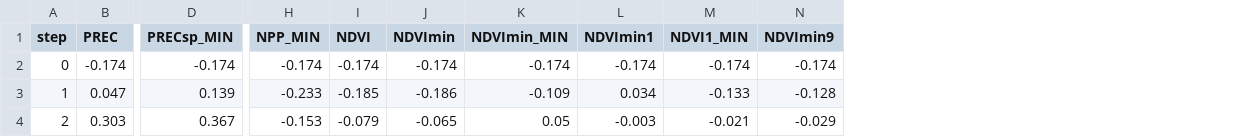
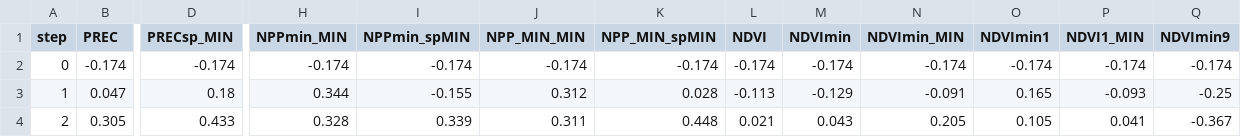
Before and after one commit to zliobaite/paper-Kenya-parks, a CSV file: working_data/out_R2_lars_cv.csv, drawn as a sheet; only a part is shown, gaps mark what is left out; removed rows and columns are numbered as before the commit, all else as after; the diff covers the shown part only; the diff names each change by its address in the sheet, - before the commit and + after, or states it on an @@ line.

```diff
--- a/working_data/out_R2_lars_cv.csv
+++ b/working_data/out_R2_lars_cv.csv
-column H (NPP_MIN), rows 2-4: -0.174 | -0.233 | -0.153
+column H (NPPmin_MIN), rows 2-4: -0.174 | 0.344 | 0.328
+column I (NPPmin_spMIN), rows 2-4: -0.174 | -0.155 | 0.339
+column J (NPP_MIN_MIN), rows 2-4: -0.174 | 0.312 | 0.311
+column K (NPP_MIN_spMIN), rows 2-4: -0.174 | 0.028 | 0.448
-D3 (PRECsp_MIN): 0.139
+D3 (PRECsp_MIN): 0.18
-L3 (NDVI): -0.185
+L3 (NDVI): -0.113
-M3 (NDVImin): -0.186
+M3 (NDVImin): -0.129
-N3 (NDVImin_MIN): -0.109
+N3 (NDVImin_MIN): -0.091
-O3 (NDVImin1): 0.034
+O3 (NDVImin1): 0.165
-P3 (NDVI1_MIN): -0.133
+P3 (NDVI1_MIN): -0.093
-Q3 (NDVImin9): -0.128
+Q3 (NDVImin9): -0.25
-B4 (PREC): 0.303
+B4 (PREC): 0.305
-D4 (PRECsp_MIN): 0.367
+D4 (PRECsp_MIN): 0.433
-L4 (NDVI): -0.079
+L4 (NDVI): 0.021
-M4 (NDVImin): -0.065
+M4 (NDVImin): 0.043
-N4 (NDVImin_MIN): 0.05
+N4 (NDVImin_MIN): 0.205
-O4 (NDVImin1): -0.003
+O4 (NDVImin1): 0.105
-P4 (NDVI1_MIN): -0.021
+P4 (NDVI1_MIN): 0.041
-Q4 (NDVImin9): -0.029
+Q4 (NDVImin9): -0.367
```
Also changed, not shown: 80 edited cells elsewhere in this file, working_data/data_all.csv, working_data/out_R2_lars_fit.csv, 9 other files.
